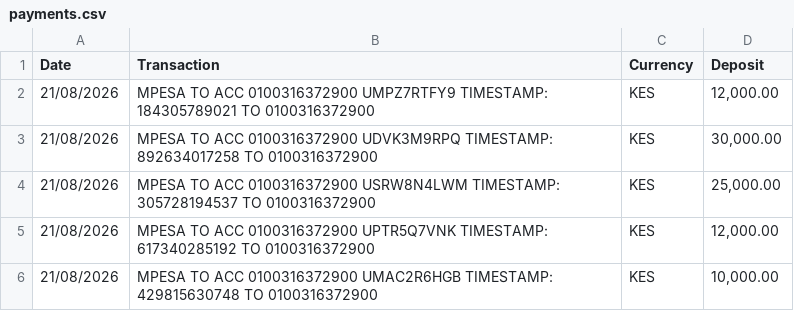
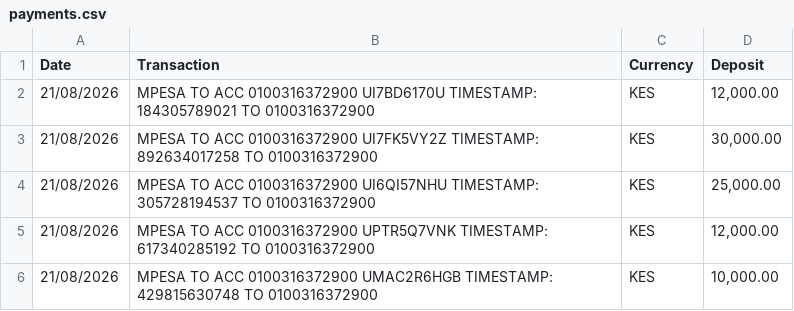
Before and after one commit to Herman-Gathege/rental-management-system, a CSV file: payments.csv, drawn as a sheet.

```diff
--- a/payments.csv
+++ b/payments.csv
@@ -1,5 +1,5 @@
 Date,Transaction,Currency,Deposit
-21/08/2026,"MPESA TO ACC 0100316372900 UMPZ7RTFY9 TIMESTAMP: 184305789021 TO 0100316372900",KES,"12,000.00"
-21/08/2026,"MPESA TO ACC 0100316372900 UDVK3M9RPQ TIMESTAMP: 892634017258 TO 0100316372900",KES,"30,000.00"
-21/08/2026,"MPESA TO ACC 0100316372900 USRW8N4LWM TIMESTAMP: 305728194537 TO 0100316372900",KES,"25,000.00"
+21/08/2026,"MPESA TO ACC 0100316372900 UI7BD6170U TIMESTAMP: 184305789021 TO 0100316372900",KES,"12,000.00"
+21/08/2026,"MPESA TO ACC 0100316372900 UI7FK5VY2Z TIMESTAMP: 892634017258 TO 0100316372900",KES,"30,000.00"
+21/08/2026,"MPESA TO ACC 0100316372900 UI6QI57NHU TIMESTAMP: 305728194537 TO 0100316372900",KES,"25,000.00"
 21/08/2026,"MPESA TO ACC 0100316372900 UPTR5Q7VNK TIMESTAMP: 617340285192 TO 0100316372900",KES,"12,000.00"
```
Also changed, not shown: 38 other files.
